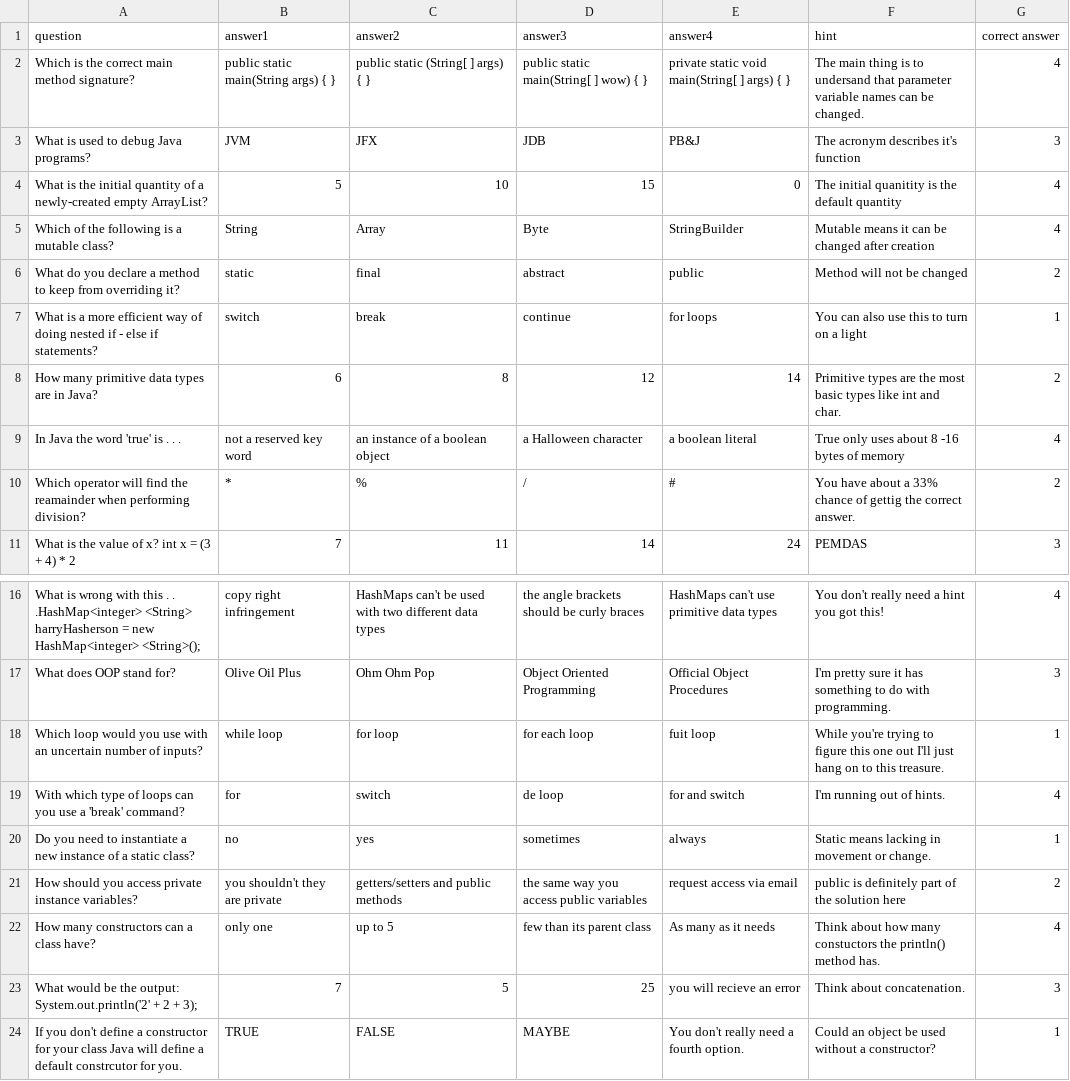
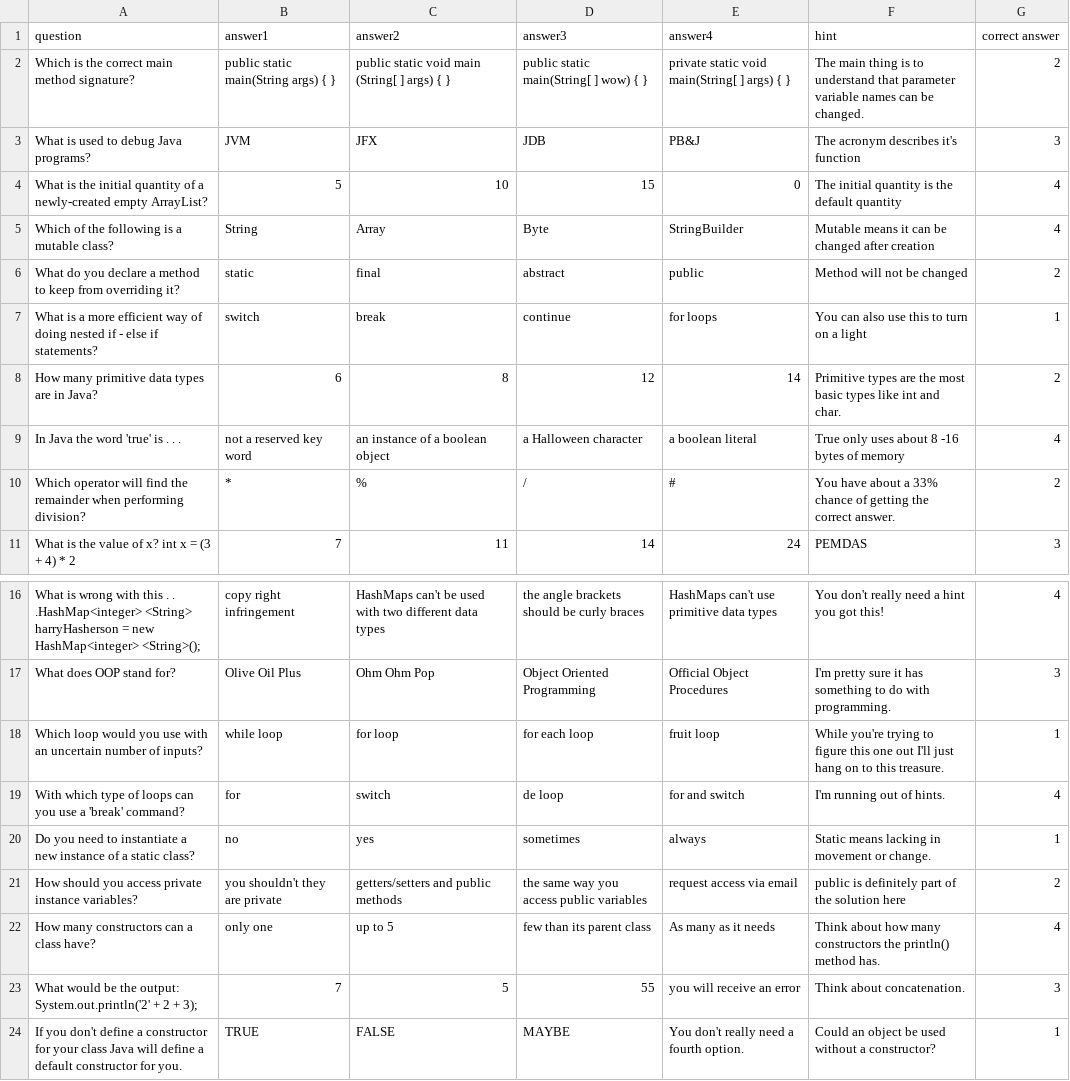
Before and after one commit to murraiscanlon/java-study-game, a CSV file: jquestions2.csv, drawn as a sheet; only a part is shown, gaps mark what is left out.

Commit message:
Updated questions and checked for typos

```diff
--- a/jquestions2.csv
+++ b/jquestions2.csv
@@ -1,5 +1,5 @@
 question,answer1,answer2,answer3,answer4,hint,correct answer
-Which is the correct main method signature?,public static main(String args) {  },public static (String[ ] args) {  },public static main(String[ ] wow) {   },private static void main(String[ ] args) {   },The main thing is to undersand that parameter variable names can be changed.,4
+Which is the correct main method signature?,public static main(String args) {  },public static void main (String[ ] args) {  },public static main(String[ ] wow) {   },private static void main(String[ ] args) {   },The main thing is to understand that parameter variable names can be changed.,2
 What is used to debug Java programs? ,JVM,JFX,JDB,PB&J,The acronym describes it's function,3
-What is the initial quantity of a newly-created empty ArrayList?,5,10,15,0,The initial quanitity is the default quantity,4
+What is the initial quantity of a newly-created empty ArrayList?,5,10,15,0,The initial quantity is the default quantity,4
 Which of the following is a mutable class?,String,Array,Byte,StringBuilder,Mutable means it can be changed after creation,4
@@ -9,3 +9,3 @@ How many primitive data types are in Java?,6,8,12,14,Primitive types are the mos
 In Java the word 'true' is . . .,not a reserved key word,an instance of a boolean object,a Halloween character,a boolean literal,True only uses about 8 -16 bytes of memory,4
-Which operator will find the reamainder when performing division?,*,%,/,#,You have about a 33% chance of gettig the correct answer.,2
+Which operator will find the remainder when performing division?,*,%,/,#,You have about a 33% chance of getting the correct answer.,2
 What is the value of x? int x = (3 + 4) * 2,7,11,14,24,PEMDAS,3
@@ -17,3 +17,3 @@ What is wrong with this . . .HashMap<integer> <String> harryHasherson = new Hash
 What does OOP stand for?,Olive Oil Plus,Ohm Ohm Pop,Object Oriented Programming,Official Object Procedures,I'm pretty sure it has something to do with programming.,3
-Which loop would you use with an uncertain number of inputs?,while loop,for loop,for each loop,fuit loop,While you're trying to figure this one out I'll just hang on to this treasure.,1
+Which loop would you use with an uncertain number of inputs?,while loop,for loop,for each loop,fruit loop,While you're trying to figure this one out I'll just hang on to this treasure.,1
 With which type of loops can you use a 'break' command?,for,switch,de loop,for and switch,I'm running out of hints.,4
@@ -21,4 +21,4 @@ Do you need to instantiate a new instance of a static class?,no,yes,sometimes,al
 How should you access private instance variables?,you shouldn't  they are private,getters/setters and public methods,the same way you access public variables,request access via email,public is definitely part of the solution here,2
-How many constructors can a class have?,only one,up to 5,few than its parent class,As many as it needs,Think about how many constuctors the println() method has.,4
-What would be the output: System.out.println('2' + 2 + 3);,7,5,25,you will recieve an error,Think about concatenation.,3
-If you don't define a constructor for your class Java will define a default constrcutor for you.,TRUE,FALSE,MAYBE,You don't really need a fourth option.,Could an object be used without a constructor?,1
+How many constructors can a class have?,only one,up to 5,few than its parent class,As many as it needs,Think about how many constructors the println() method has.,4
+What would be the output: System.out.println('2' + 2 + 3);,7,5,55,you will receive an error,Think about concatenation.,3
+If you don't define a constructor for your class Java will define a default constructor for you.,TRUE,FALSE,MAYBE,You don't really need a fourth option.,Could an object be used without a constructor?,1
```
